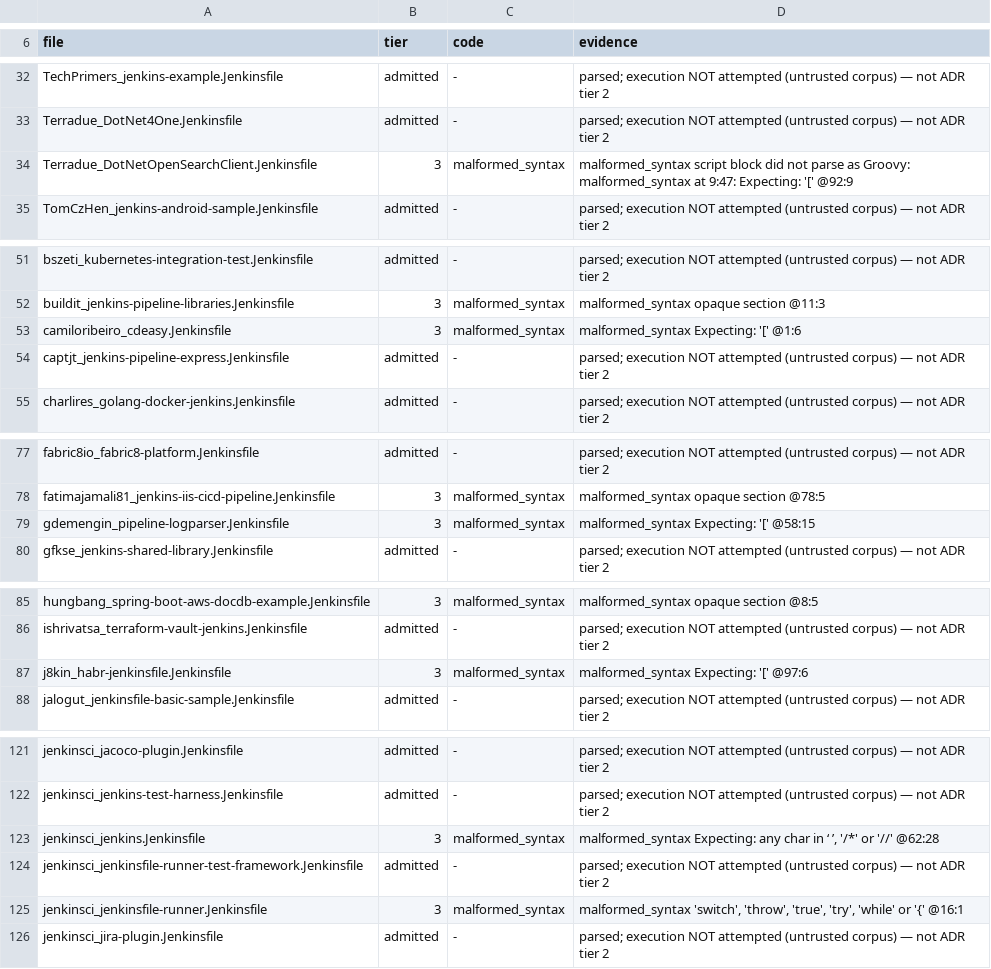
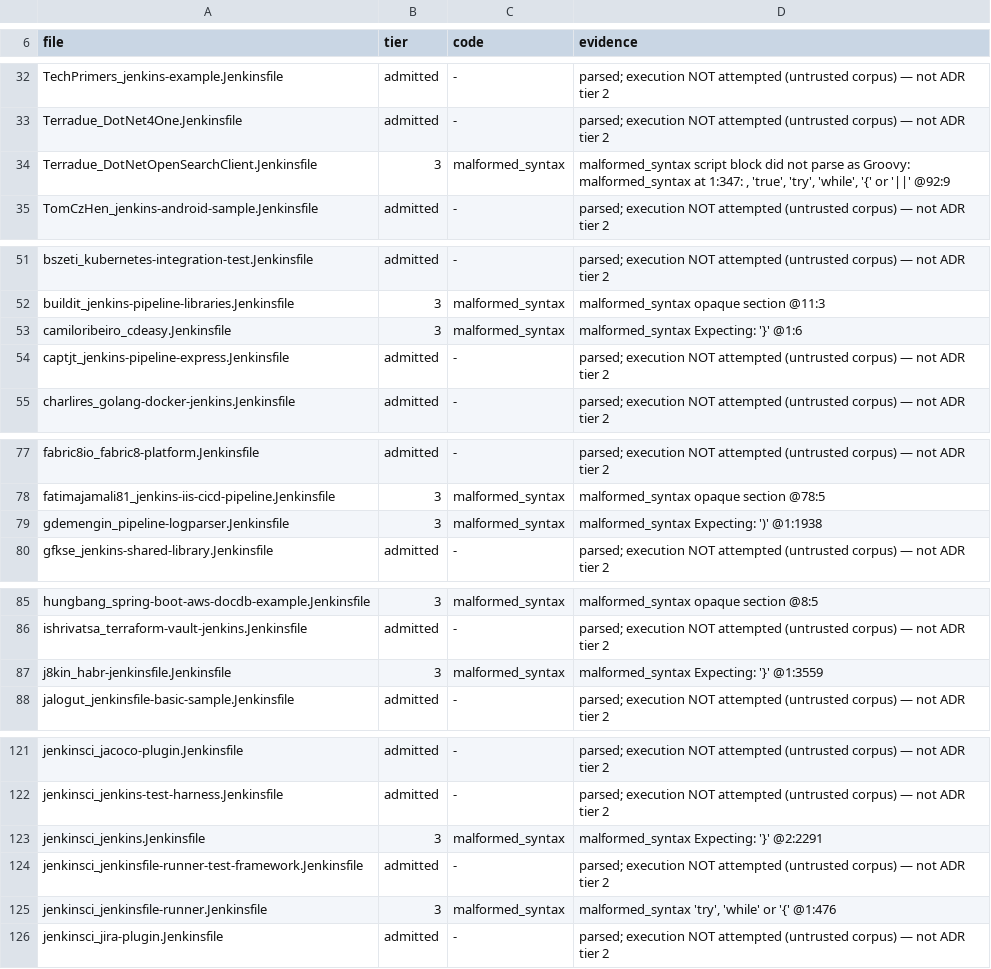
Before and after one commit to SuperBadLabs/Fogell, a TSV file: docs/COMPATIBILITY-LEDGER.tsv, drawn as a sheet; only a part is shown, gaps mark what is left out; the diff covers the shown part only.

```diff
--- a/docs/COMPATIBILITY-LEDGER.tsv
+++ b/docs/COMPATIBILITY-LEDGER.tsv
@@ -33,3 +33,3 @@ TechPrimers_jenkins-example.Jenkinsfile	admitted	-	parsed; execution NOT attempt
 Terradue_DotNet4One.Jenkinsfile	admitted	-	parsed; execution NOT attempted (untrusted corpus) — not ADR tier 2
-Terradue_DotNetOpenSearchClient.Jenkinsfile	3	malformed_syntax	malformed_syntax script block did not parse as Groovy: malformed_syntax at 9:47: Expecting: '[' @92:9
+Terradue_DotNetOpenSearchClient.Jenkinsfile	3	malformed_syntax	malformed_syntax script block did not parse as Groovy: malformed_syntax at 1:347: , 'true', 'try', 'while', '{' or '||' @92:9
 TomCzHen_jenkins-android-sample.Jenkinsfile	admitted	-	parsed; execution NOT attempted (untrusted corpus) — not ADR tier 2
@@ -52,3 +52,3 @@ bszeti_kubernetes-integration-test.Jenkinsfile	admitted	-	parsed; execution NOT
 buildit_jenkins-pipeline-libraries.Jenkinsfile	3	malformed_syntax	malformed_syntax opaque section @11:3
-camiloribeiro_cdeasy.Jenkinsfile	3	malformed_syntax	malformed_syntax Expecting: '[' @1:6
+camiloribeiro_cdeasy.Jenkinsfile	3	malformed_syntax	malformed_syntax Expecting: '}' @1:6
 captjt_jenkins-pipeline-express.Jenkinsfile	admitted	-	parsed; execution NOT attempted (untrusted corpus) — not ADR tier 2
@@ -78,3 +78,3 @@ fabric8io_fabric8-platform.Jenkinsfile	admitted	-	parsed; execution NOT attempte
 fatimajamali81_jenkins-iis-cicd-pipeline.Jenkinsfile	3	malformed_syntax	malformed_syntax opaque section @78:5
-gdemengin_pipeline-logparser.Jenkinsfile	3	malformed_syntax	malformed_syntax Expecting: '[' @58:15
+gdemengin_pipeline-logparser.Jenkinsfile	3	malformed_syntax	malformed_syntax Expecting: ')' @1:1938
 gfkse_jenkins-shared-library.Jenkinsfile	admitted	-	parsed; execution NOT attempted (untrusted corpus) — not ADR tier 2
@@ -86,3 +86,3 @@ hungbang_spring-boot-aws-docdb-example.Jenkinsfile	3	malformed_syntax	malformed_
 ishrivatsa_terraform-vault-jenkins.Jenkinsfile	admitted	-	parsed; execution NOT attempted (untrusted corpus) — not ADR tier 2
-j8kin_habr-jenkinsfile.Jenkinsfile	3	malformed_syntax	malformed_syntax Expecting: '[' @97:6
+j8kin_habr-jenkinsfile.Jenkinsfile	3	malformed_syntax	malformed_syntax Expecting: '}' @1:3559
 jalogut_jenkinsfile-basic-sample.Jenkinsfile	admitted	-	parsed; execution NOT attempted (untrusted corpus) — not ADR tier 2
@@ -122,5 +122,5 @@ jenkinsci_jacoco-plugin.Jenkinsfile	admitted	-	parsed; execution NOT attempted (
 jenkinsci_jenkins-test-harness.Jenkinsfile	admitted	-	parsed; execution NOT attempted (untrusted corpus) — not ADR tier 2
-jenkinsci_jenkins.Jenkinsfile	3	malformed_syntax	malformed_syntax Expecting: any char in ‘ ’, '/*' or '//' @62:28
+jenkinsci_jenkins.Jenkinsfile	3	malformed_syntax	malformed_syntax Expecting: '}' @2:2291
 jenkinsci_jenkinsfile-runner-test-framework.Jenkinsfile	admitted	-	parsed; execution NOT attempted (untrusted corpus) — not ADR tier 2
-jenkinsci_jenkinsfile-runner.Jenkinsfile	3	malformed_syntax	malformed_syntax 'switch', 'throw', 'true', 'try', 'while' or '{' @16:1
+jenkinsci_jenkinsfile-runner.Jenkinsfile	3	malformed_syntax	malformed_syntax 'try', 'while' or '{' @1:476
 jenkinsci_jira-plugin.Jenkinsfile	admitted	-	parsed; execution NOT attempted (untrusted corpus) — not ADR tier 2
```
Also changed, not shown: 10 edited cells elsewhere in this file, 9 other files.
